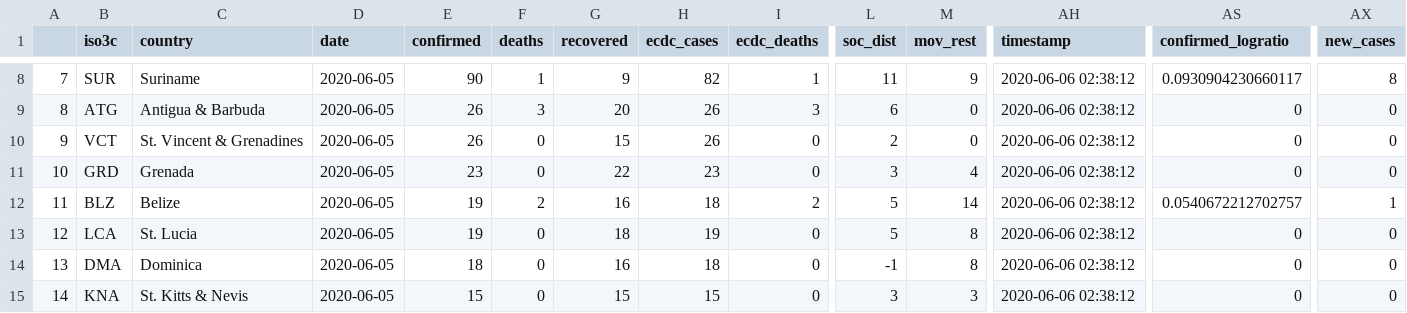
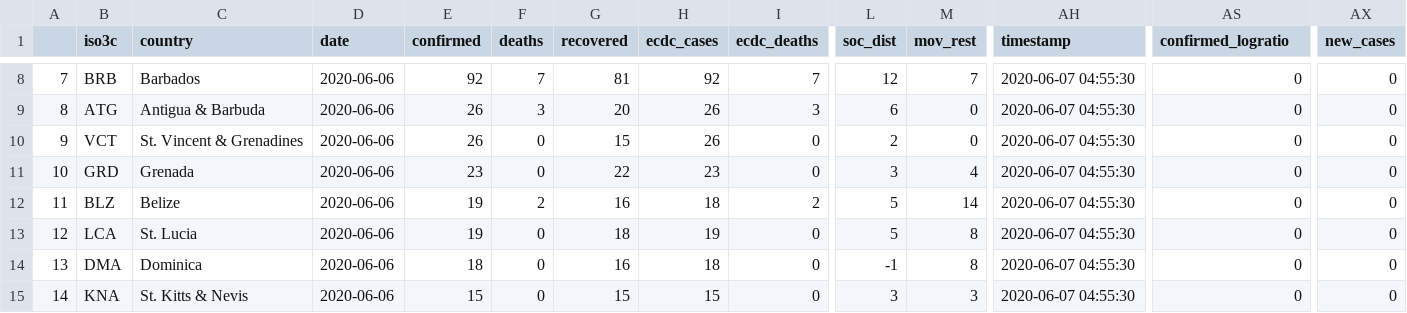
Before and after one commit to yohance-nicholas/Developing-Data-Products, a CSV file: 1. Tidy Data/caricom_today.csv, drawn as a sheet; only a part is shown, gaps mark what is left out; the diff covers the shown part only; the diff names each change by its address in the sheet, - before the commit and + after, or states it on an @@ line.

```diff
--- a/1. Tidy Data/caricom_today.csv
+++ b/1. Tidy Data/caricom_today.csv
-B8 (iso3c): SUR
+B8 (iso3c): BRB
-C8 (country): Suriname
+C8 (country): Barbados
-D8:D15 (date): 2020-06-05
+D8:D15 (date): 2020-06-06
-E8 (confirmed): 90
+E8 (confirmed): 92
-F8 (deaths): 1
+F8 (deaths): 7
-G8 (recovered): 9
+G8 (recovered): 81
-H8 (ecdc_cases): 82
+H8 (ecdc_cases): 92
-I8 (ecdc_deaths): 1
+I8 (ecdc_deaths): 7
-L8 (soc_dist): 11
+L8 (soc_dist): 12
-M8 (mov_rest): 9
+M8 (mov_rest): 7
-AH8:AH15 (timestamp): 2020-06-06 02:38:12
+AH8:AH15 (timestamp): 2020-06-07 04:55:30
-AS8 (confirmed_logratio): 0.0930904230660117
+AS8 (confirmed_logratio): 0
-AX8 (new_cases): 8
+AX8 (new_cases): 0
-AS12 (confirmed_logratio): 0.0540672212702757
+AS12 (confirmed_logratio): 0
-AX12 (new_cases): 1
+AX12 (new_cases): 0
```
Also changed, not shown: 113 edited cells elsewhere in this file, 1. Tidy Data/caricom_covid_regression_data.csv, 11 other files.
